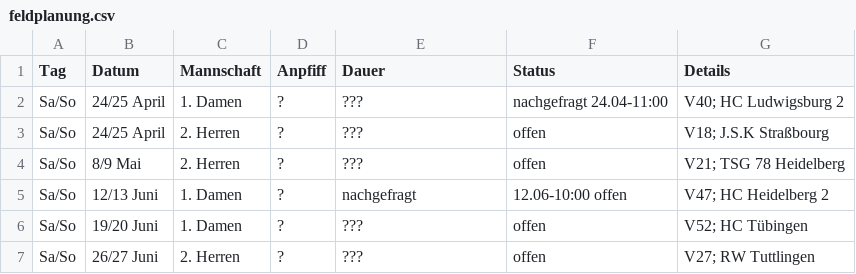
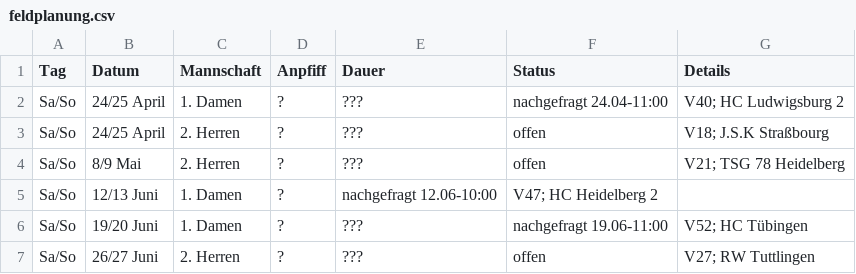
Before and after one commit to feldsaison/ka_feldsaison_2019, a CSV file: 2021/feldplanung.csv, drawn as a sheet.

Commit message:
HC Tübingen V52 Damen

```diff
--- a/2021/feldplanung.csv
+++ b/2021/feldplanung.csv
@@ -4,4 +4,4 @@ Sa/So,24/25 April, 2. Herren,? ,???, offen, V18; J.S.K Straßbourg
 Sa/So,8/9 Mai, 2. Herren,? ,???, offen, V21; TSG 78 Heidelberg
-Sa/So, 12/13 Juni, 1. Damen,?, nachgefragt, 12.06-10:00 offen, V47; HC Heidelberg 2
-Sa/So, 19/20 Juni, 1. Damen,?, ???, offen, V52; HC Tübingen
+Sa/So, 12/13 Juni, 1. Damen,?, nachgefragt 12.06-10:00, V47; HC Heidelberg 2
+Sa/So, 19/20 Juni, 1. Damen,?, ???, nachgefragt 19.06-11:00, V52; HC Tübingen
 Sa/So, 26/27 Juni, 2. Herren,?, ???, offen, V27; RW Tuttlingen
```
